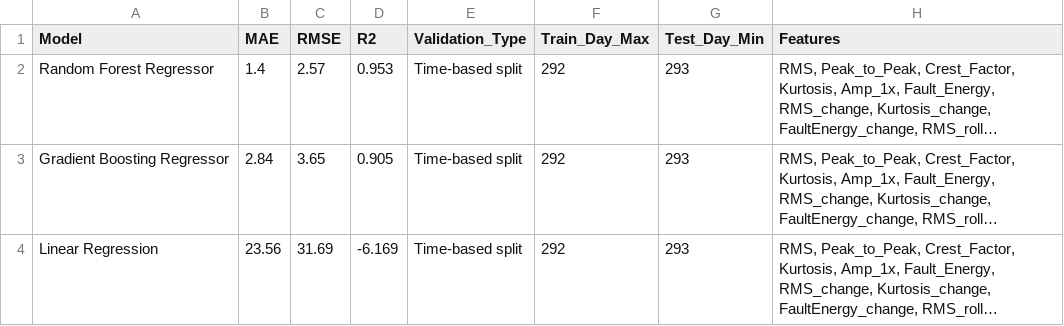
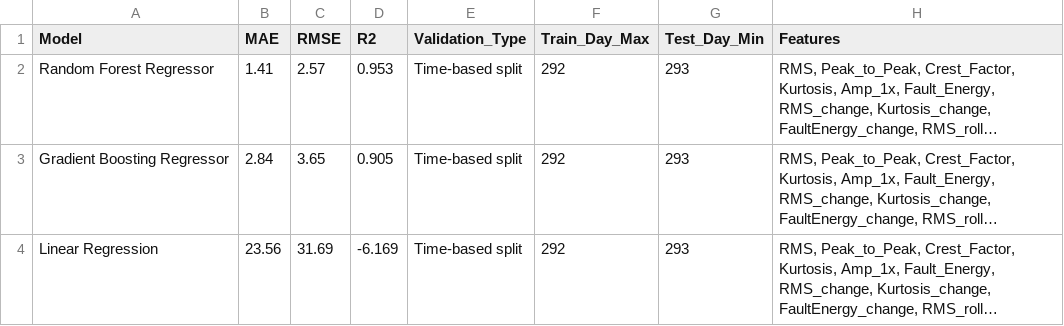
Before and after one commit to chebzy/pdm-dashboard, a CSV file: model_performance_regression.csv, drawn as a sheet; long unchanged cells end in …; the diff names each change by its address in the sheet, - before the commit and + after, or states it on an @@ line.

Commit message:
Add asset-based validation and integrate dual model performance view in dashboard

```diff
--- a/model_performance_regression.csv
+++ b/model_performance_regression.csv
-B2 (MAE): 1.4
+B2 (MAE): 1.41
```
Also changed, not shown: latest_snapshot.csv, 2 other files.
